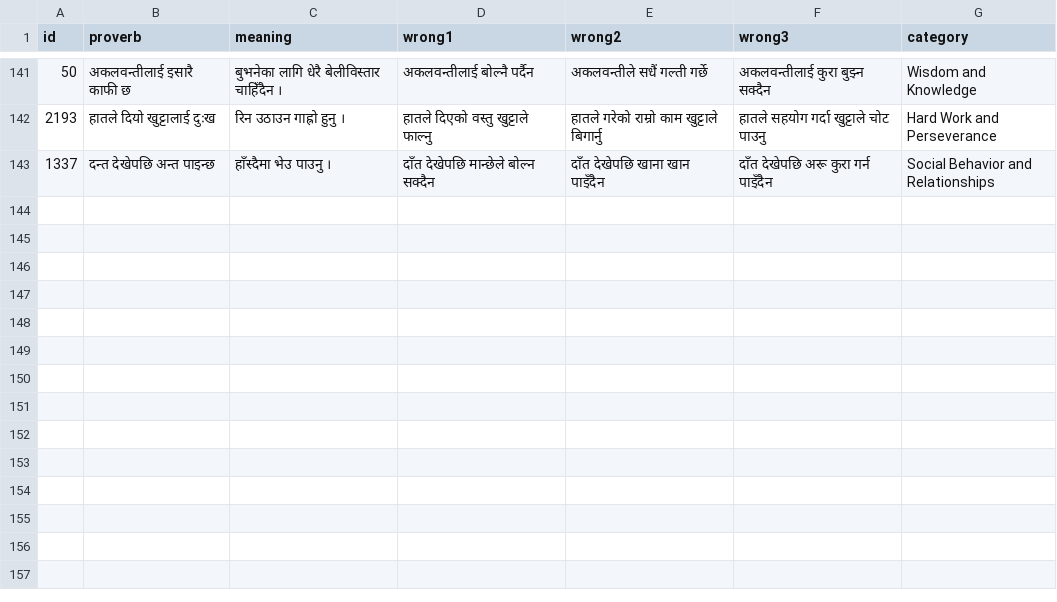
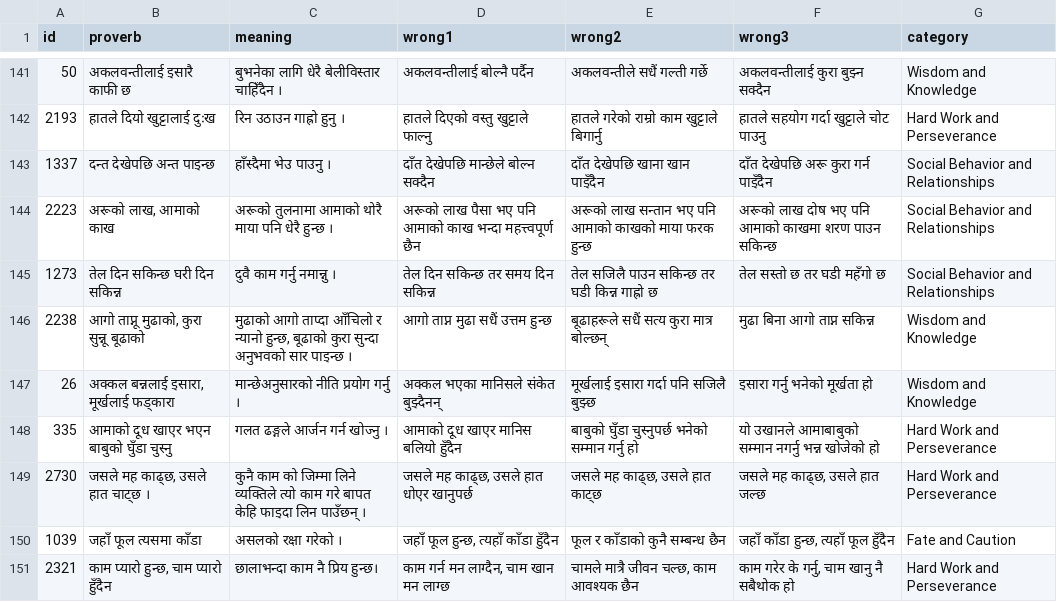
Before and after one commit to cluelesprogrammer/nepali-proverb-validator, a CSV file: jobs/2e54296a-c248-486d-90e3-7889ba9354c0/selected_answers.csv, drawn as a sheet; only a part is shown, gaps mark what is left out.

Commit message:
chore(data): session 2e54296a-c248-486d-90e3-7889ba9354c0 @ 2026-10-06T07:23:14.195Z

```diff
--- a/jobs/2e54296a-c248-486d-90e3-7889ba9354c0/selected_answers.csv
+++ b/jobs/2e54296a-c248-486d-90e3-7889ba9354c0/selected_answers.csv
@@ -143 +143,9 @@
 1337,दन्त देखेपछि अन्त पाइन्छ,हाँस्दैमा भेउ पाउनु ।,दाँत देखेपछि मान्छेले बोल्न सक्दैन,दाँत देखेपछि खाना खान पाइँदैन,दाँत देखेपछि अरू कुरा गर्न पाइँदैन,Social Behavior and Relationships
+2223,"अरूको लाख, आमाको काख",अरूको तुलनामा आमाको थोरै माया पनि धेरै हुन्छ ।,अरूको लाख पैसा भए पनि आमाको काख भन्दा महत्त्वपूर्ण छैन,अरूको लाख सन्तान भए पनि आमाको काखको माया फरक हुन्छ,अरूको लाख दोष भए पनि आमाको काखमा शरण पाउन सकिन्छ,Social Behavior and Relationships
+1273,तेल दिन सकिन्छ घरी दिन सकिन्न,दुवै काम गर्नु नमान्नु ।,तेल दिन सकिन्छ तर समय दिन सकिन्न,तेल सजिलै पाउन सकिन्छ तर घडी किन्न गाह्रो छ,तेल सस्तो छ तर घडी महँगो छ,Social Behavior and Relationships
+2238,"आगो ताप्नू मुढाको, कुरा सुन्नू बूढाको","मुढाको आगो ताप्दा आँचिलो र न्यानो हुन्छ, बूढाको कुरा सुन्दा अनुभवको सार पाइन्छ ।",आगो ताप्न मुढा सधैं उत्तम हुन्छ,बूढाहरूले सधैं सत्य कुरा मात्र बोल्छन्,मुढा बिना आगो ताप्न सकिन्न,Wisdom and Knowledge
+26,"अक्कल बन्नलाई इसारा, मूर्खलाई फड्कारा",मान्छेअनुसारको नीति प्रयोग गर्नु ।,अक्कल भएका मानिसले संकेत बुझ्दैनन्,मूर्खलाई इसारा गर्दा पनि सजिलै बुझ्छ,इसारा गर्नु भनेको मूर्खता हो,Wisdom and Knowledge
+335,आमाको दूध खाएर भएन बाबुको घुँडा चुस्नु,गलत ढङ्गले आर्जन गर्न खोज्नु ।,आमाको दूध खाएर मानिस बलियो हुँदैन,बाबुको घुँडा चुस्नुपर्छ भनेको सम्मान गर्नु हो,यो उखानले आमाबाबुको सम्मान नगर्नु भन्न खोजेको हो,Hard Work and Perseverance
+2730,"जसले मह काढ्छ, उसले हात चाट्छ ।",कुनै काम को जिम्मा लिने व्यक्तिले त्यो काम गरे बापत केहि फाइदा लिन पाउँछन् ।,"जसले मह काढ्छ, उसले हात धोएर खानुपर्छ","जसले मह काढ्छ, उसले हात काट्छ","जसले मह काढ्छ, उसले हात जल्छ",Hard Work and Perseverance
+1039,जहाँ फूल त्यसमा काँडा,असलको रक्षा गरेको ।,"जहाँ फूल हुन्छ, त्यहाँ काँडा हुँदैन",फूल र काँडाको कुनै सम्बन्ध छैन,"जहाँ काँडा हुन्छ, त्यहाँ फूल हुँदैन",Fate and Caution
+2321,"काम प्यारो हुन्छ, चाम प्यारो हुँदैन",छालाभन्दा काम नै प्रिय हुन्छ।,"काम गर्न मन लाग्दैन, चाम खान मन लाग्छ","चामले मात्रै जीवन चल्छ, काम आवश्यक छैन","काम गरेर के गर्नु, चाम खानु नै सबैथोक हो",Hard Work and Perseverance
```
